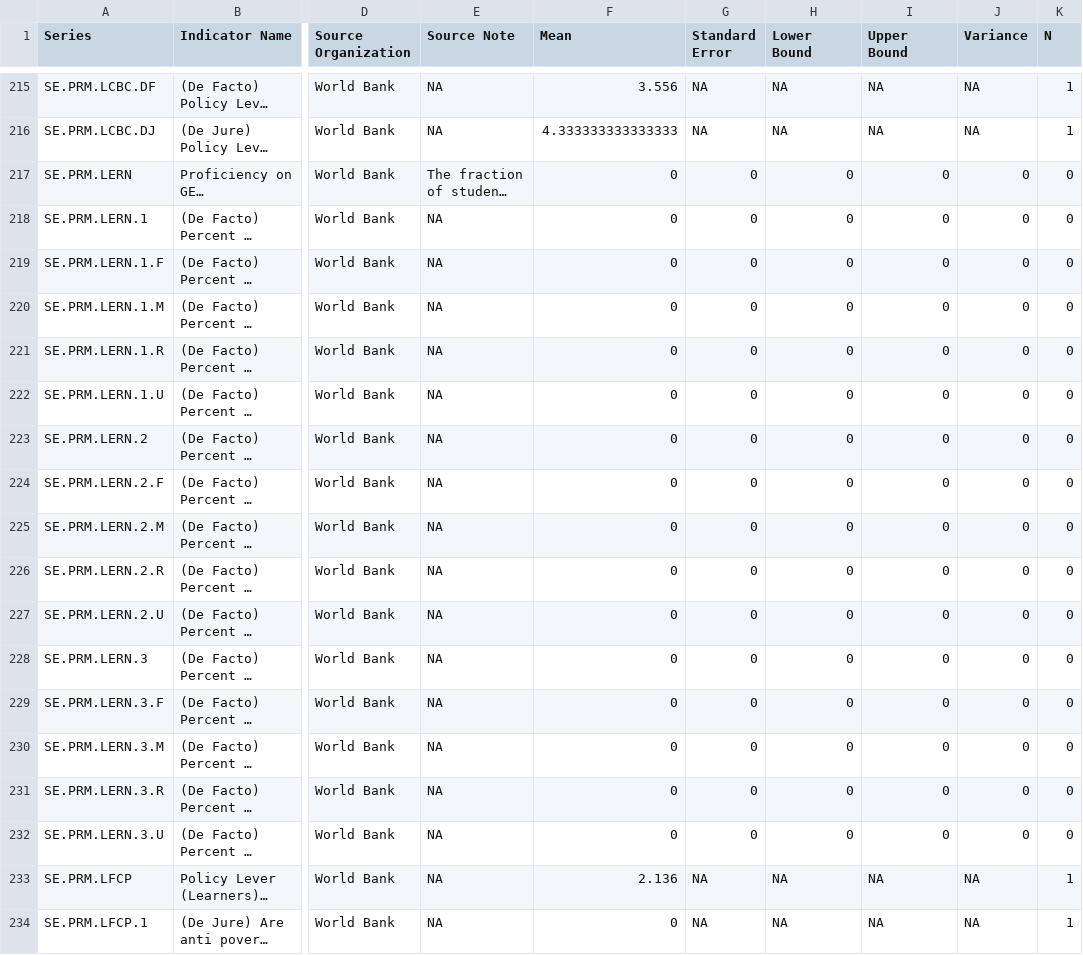
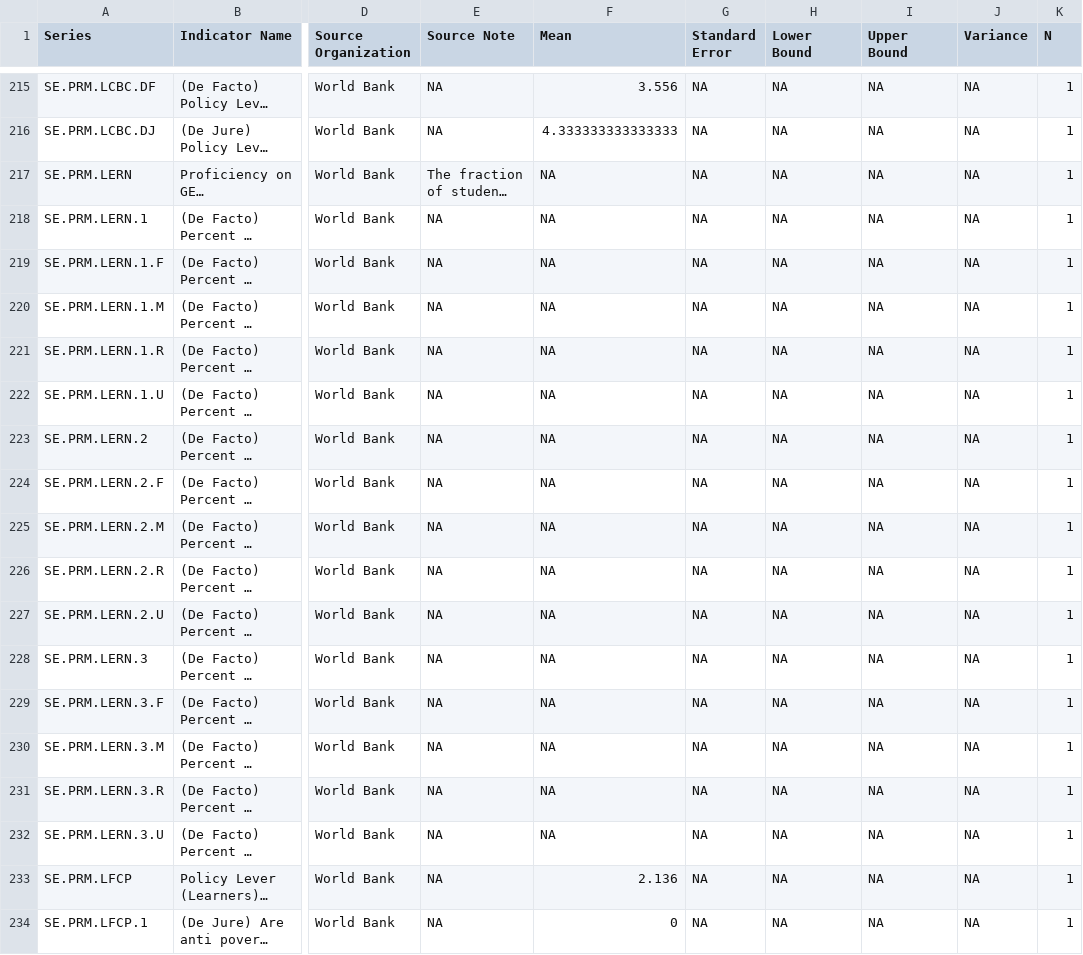
Before and after one commit to GEPD-Production/GEPD_Production-Nigeria_Edo, a CSV file: 04_GEPD_Indicators/NGA_GEPD_Indicators_Stata.csv, drawn as a sheet; only a part is shown, gaps mark what is left out; long unchanged cells end in …; the diff names each change by its address in the sheet, - before the commit and + after, or states it on an @@ line.

Commit message:
update g4 indicators

```diff
--- a/04_GEPD_Indicators/NGA_GEPD_Indicators_Stata.csv
+++ b/04_GEPD_Indicators/NGA_GEPD_Indicators_Stata.csv
-F217:F232 (Mean): 0
+F217:F232 (Mean): NA
-G217:G232 (Standard Error): 0
+G217:G232 (Standard Error): NA
-H217:H232 (Lower Bound): 0
+H217:H232 (Lower Bound): NA
-I217:I232 (Upper Bound): 0
+I217:I232 (Upper Bound): NA
-J217:J232 (Variance): 0
+J217:J232 (Variance): NA
-K217:K232 (N): 0
+K217:K232 (N): 1
```
Also changed, not shown: 2 other files.
